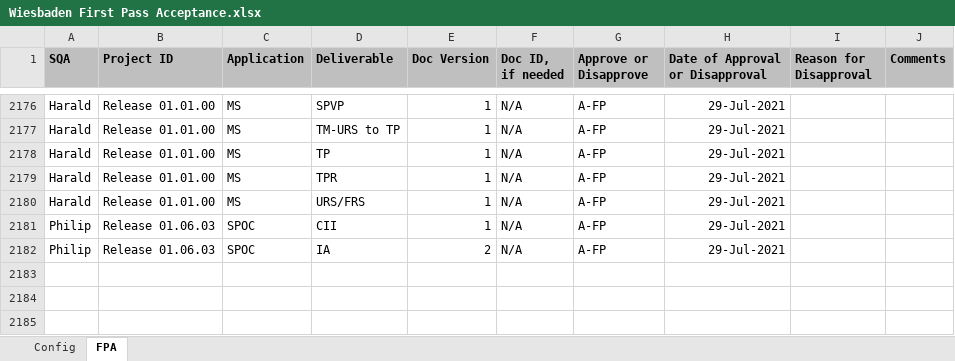
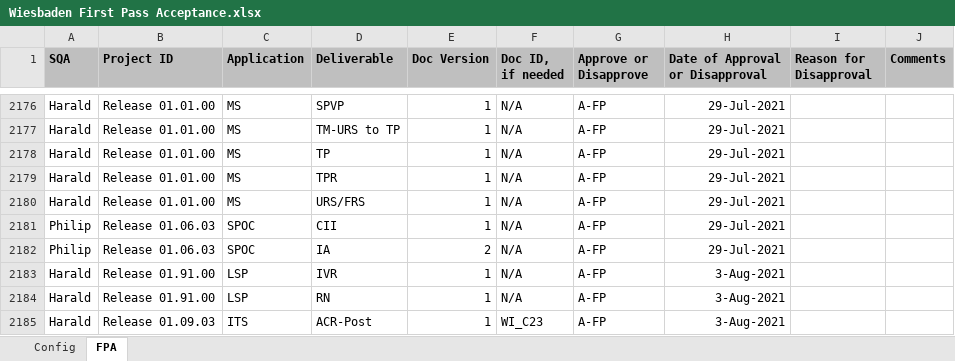
Before and after one commit to ab9sq/firstPassAcceptance, an Excel workbook: data/Arch/Wiesbaden First Pass Acceptance.xlsx, sheet FPA, drawn as a sheet; only a part is shown, gaps mark what is left out; values as stored, in another font and other column widths than the file's, no borders; the diff names each change by its address in the sheet, - before the commit and + after, or states it on an @@ line.

```diff
--- a/data/Arch/Wiesbaden First Pass Acceptance.xlsx (sheet FPA)
+++ b/data/Arch/Wiesbaden First Pass Acceptance.xlsx (sheet FPA)
+row 2183: Harald | Release 01.91.00 | LSP | IVR | 1 | N/A | A-FP | 3-Aug-2021
+row 2184: Harald | Release 01.91.00 | LSP | RN | 1 | N/A | A-FP | 3-Aug-2021
+row 2185: Harald | Release 01.09.03 | ITS | ACR-Post | 1 | WI_C23 | A-FP | 3-Aug-2021
```
Also changed, not shown: data/Dallas First Pass Acceptance.xlsx, data/Wiesbaden First Pass Acceptance.xlsx, 4 other files.
